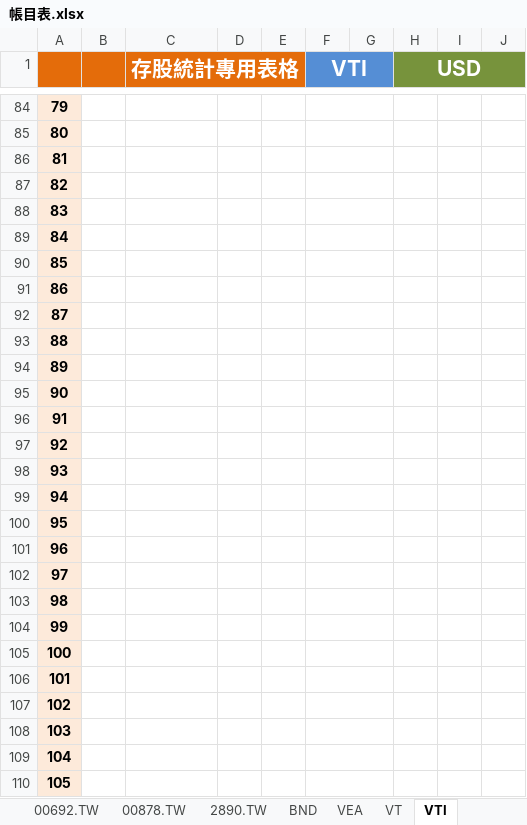
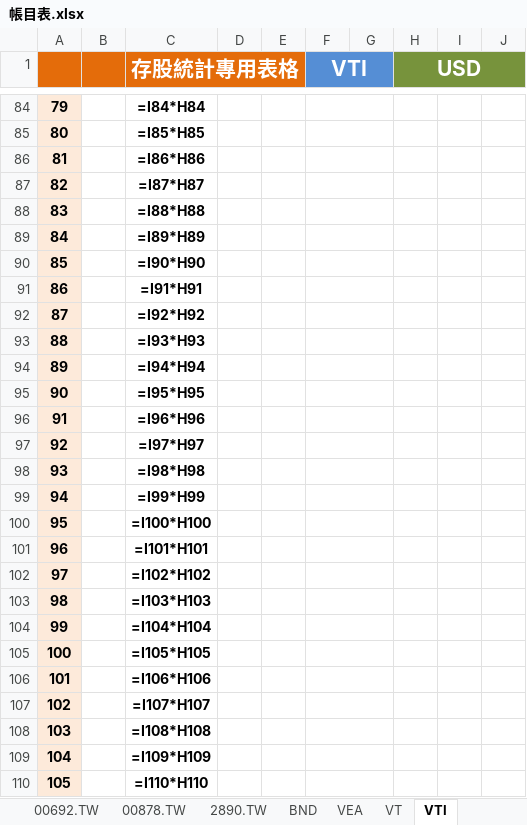
Before and after one commit to liuutin9/Finance, an Excel workbook: 帳目表.xlsx, sheet VTI, drawn as a sheet; only a part is shown, gaps mark what is left out; values as stored, in another font and other column widths than the file's, no borders; formulas without a stored value are shown as written; conditional formats not drawn; the diff covers the shown part only; the diff names each change by its address in the sheet, - before the commit and + after, or states it on an @@ line.

```diff
--- a/帳目表.xlsx (sheet VTI)
+++ b/帳目表.xlsx (sheet VTI)
-C84 (存股統計專用表格): (empty)
+C84 (存股統計專用表格): =I84*H84
-C85 (存股統計專用表格): (empty)
+C85 (存股統計專用表格): =I85*H85
-C86 (存股統計專用表格): (empty)
+C86 (存股統計專用表格): =I86*H86
-C87 (存股統計專用表格): (empty)
+C87 (存股統計專用表格): =I87*H87
-C88 (存股統計專用表格): (empty)
+C88 (存股統計專用表格): =I88*H88
-C89 (存股統計專用表格): (empty)
+C89 (存股統計專用表格): =I89*H89
-C90 (存股統計專用表格): (empty)
+C90 (存股統計專用表格): =I90*H90
-C91 (存股統計專用表格): (empty)
+C91 (存股統計專用表格): =I91*H91
-C92 (存股統計專用表格): (empty)
+C92 (存股統計專用表格): =I92*H92
-C93 (存股統計專用表格): (empty)
+C93 (存股統計專用表格): =I93*H93
-C94 (存股統計專用表格): (empty)
+C94 (存股統計專用表格): =I94*H94
-C95 (存股統計專用表格): (empty)
+C95 (存股統計專用表格): =I95*H95
-C96 (存股統計專用表格): (empty)
+C96 (存股統計專用表格): =I96*H96
-C97 (存股統計專用表格): (empty)
+C97 (存股統計專用表格): =I97*H97
-C98 (存股統計專用表格): (empty)
+C98 (存股統計專用表格): =I98*H98
-C99 (存股統計專用表格): (empty)
+C99 (存股統計專用表格): =I99*H99
-C100 (存股統計專用表格): (empty)
+C100 (存股統計專用表格): =I100*H100
-C101 (存股統計專用表格): (empty)
+C101 (存股統計專用表格): =I101*H101
-C102 (存股統計專用表格): (empty)
+C102 (存股統計專用表格): =I102*H102
-C103 (存股統計專用表格): (empty)
+C103 (存股統計專用表格): =I103*H103
-C104 (存股統計專用表格): (empty)
+C104 (存股統計專用表格): =I104*H104
-C105 (存股統計專用表格): (empty)
+C105 (存股統計專用表格): =I105*H105
-C106 (存股統計專用表格): (empty)
+C106 (存股統計專用表格): =I106*H106
-C107 (存股統計專用表格): (empty)
+C107 (存股統計專用表格): =I107*H107
-C108 (存股統計專用表格): (empty)
+C108 (存股統計專用表格): =I108*H108
-C109 (存股統計專用表格): (empty)
+C109 (存股統計專用表格): =I109*H109
-C110 (存股統計專用表格): (empty)
+C110 (存股統計專用表格): =I110*H110
```
Also changed, not shown: 1 added row, 1 removed row and 473 edited cells elsewhere in this sheet, sheet VEA, sheet VT, sheet BND, sheet 投資, sheet 總資產, sheet 00878.TW, 4 more sheets, 1 other file.
